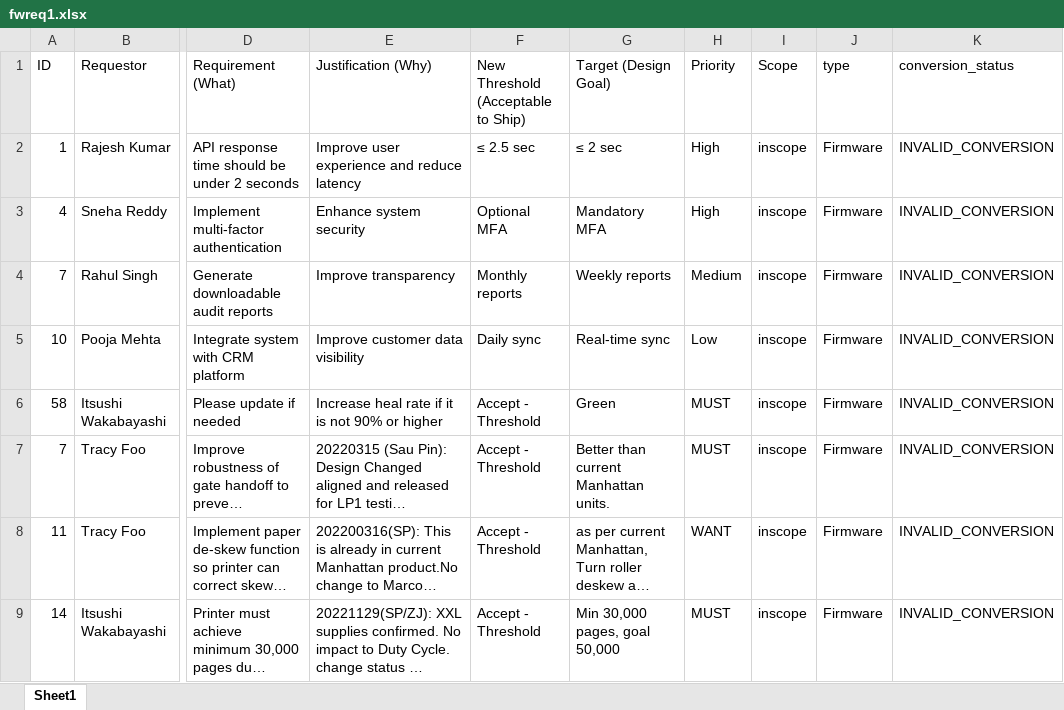
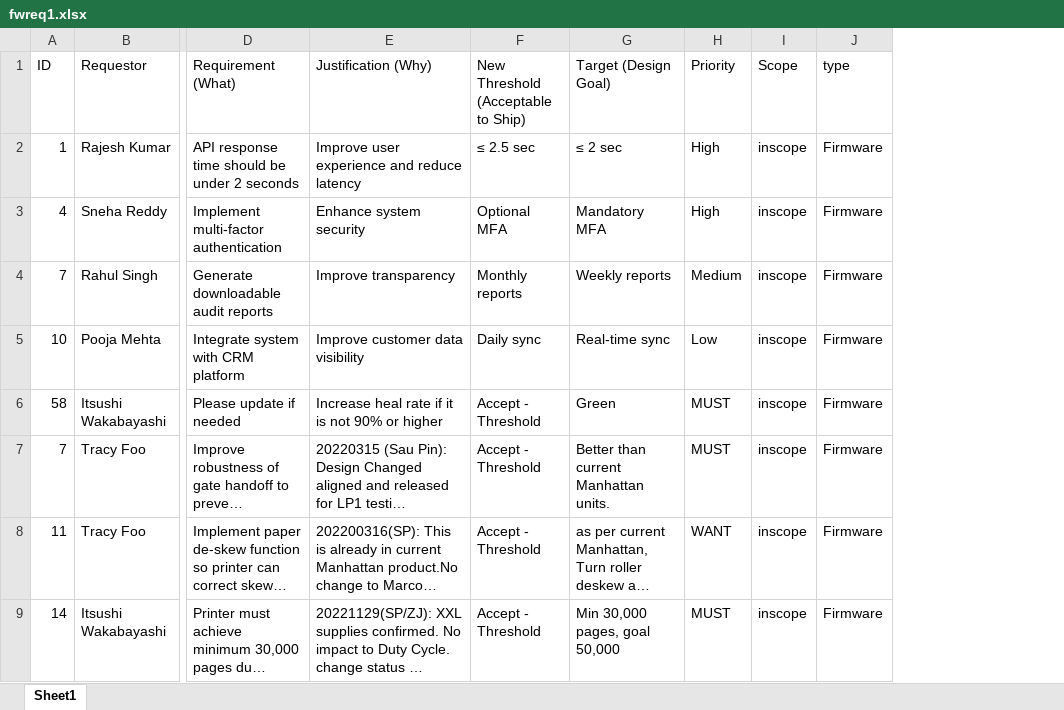
Before and after one commit to vijayasaradhi95/AAVA-HPPRINT, an Excel workbook: output/fwreq1.xlsx, sheet Sheet1, drawn as a sheet; only a part is shown, gaps mark what is left out; long unchanged cells end in …; values as stored, in another font and other column widths than the file's, no borders; the diff names each change by its address in the sheet, - before the commit and + after, or states it on an @@ line.

Commit message:
Update output/fwreq1.xlsx

```diff
--- a/output/fwreq1.xlsx (sheet Sheet1)
+++ b/output/fwreq1.xlsx (sheet Sheet1)
-column K (conversion_status), rows 2-9: all INVALID_CONVERSION
```
